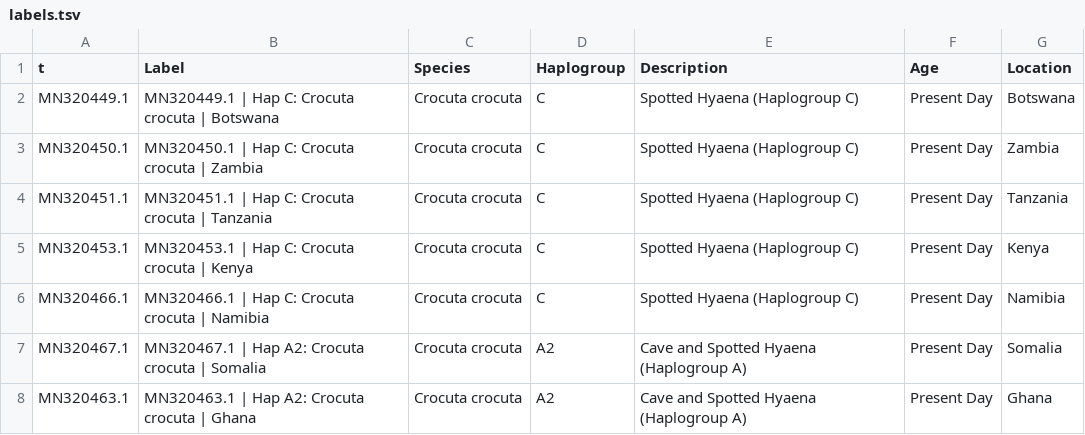
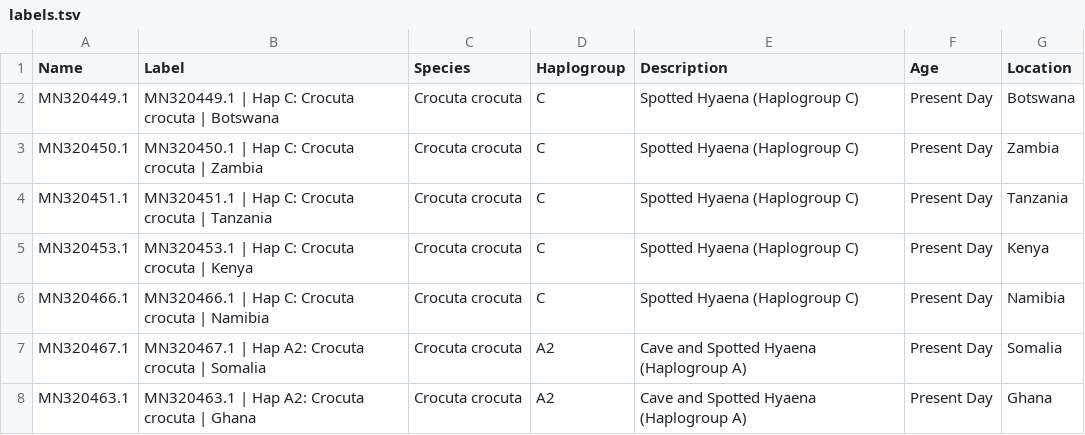
Before and after one commit to merszym/kallisto_nf, a TSV file: assets/Hyaenidae/labels.tsv, drawn as a sheet; only a part is shown.

```diff
--- a/assets/Hyaenidae/labels.tsv
+++ b/assets/Hyaenidae/labels.tsv
@@ -1,2 +1,2 @@
-t	Label	Species	Haplogroup	Description	Age	Location
+Name	Label	Species	Haplogroup	Description	Age	Location
 MN320449.1	MN320449.1 | Hap C: Crocuta crocuta | Botswana	Crocuta crocuta	C	Spotted Hyaena (Haplogroup C)	Present Day	Botswana
```
Also changed, not shown: assets/Equidae/labels.csv, 4 other files.
